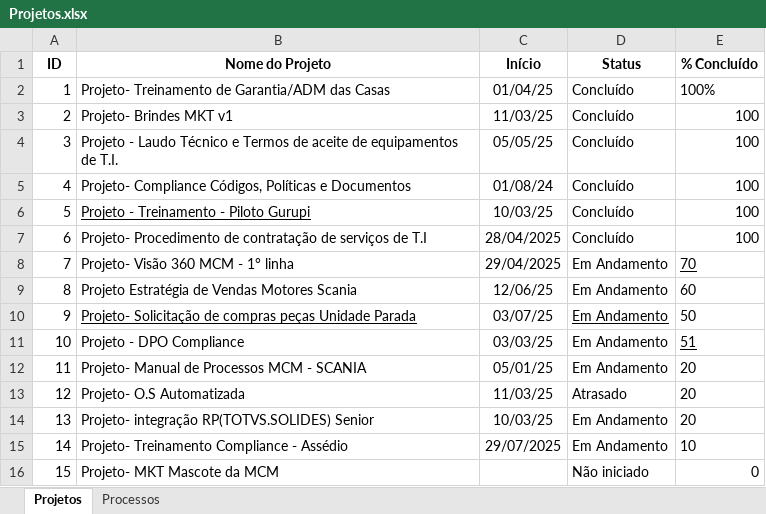
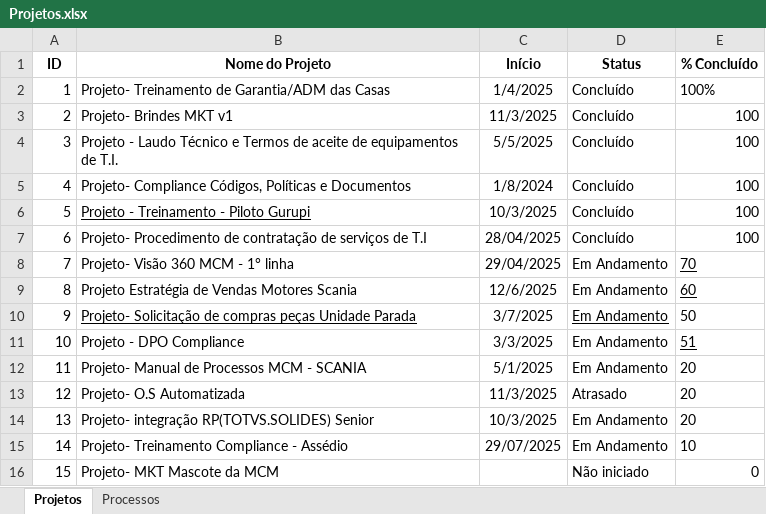
Before and after one commit to Victoria-Locatelli-Auto/BI_PPGC, an Excel workbook: Projetos.xlsx, sheet Projetos, drawn as a sheet; values as stored, in another font and other column widths than the file's, no borders; the diff names each change by its address in the sheet, - before the commit and + after, or states it on an @@ line.

Commit message:
projeto

```diff
--- a/Projetos.xlsx (sheet Projetos)
+++ b/Projetos.xlsx (sheet Projetos)
-C2 (Início): 01/04/25
+C2 (Início): 1/4/2025
-C3 (Início): 11/03/25
+C3 (Início): 11/3/2025
-C4 (Início): 05/05/25
+C4 (Início): 5/5/2025
-C5 (Início): 01/08/24
+C5 (Início): 1/8/2024
-C6 (Início): 10/03/25
+C6 (Início): 10/3/2025
-C9 (Início): 12/06/25
+C9 (Início): 12/6/2025
-E9 underline: off
+E9 underline: on
-C10 (Início): 03/07/25
+C10 (Início): 3/7/2025
-C11 (Início): 03/03/25
+C11 (Início): 3/3/2025
-C12 (Início): 05/01/25
+C12 (Início): 5/1/2025
-C13 (Início): 11/03/25
+C13 (Início): 11/3/2025
-C14 (Início): 10/03/25
+C14 (Início): 10/3/2025
```
Also changed, not shown: 9 other files.
